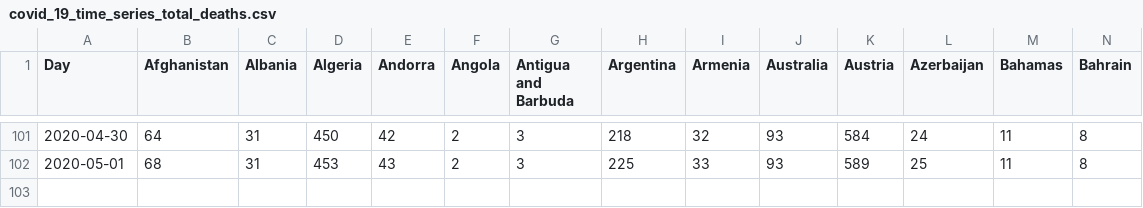
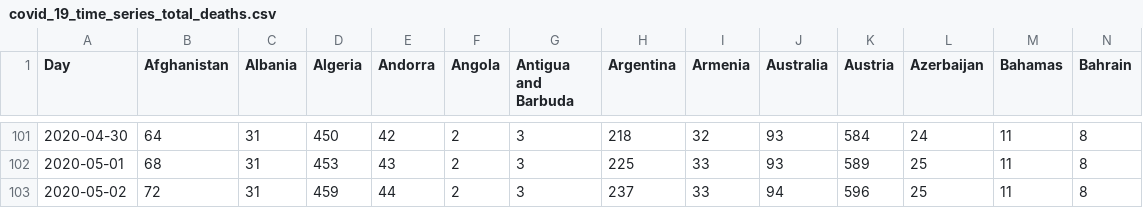
Before and after one commit to cbeluzo/cbeluzo.github.io, a CSV file: data/covid_19_time_series_total_deaths.csv, drawn as a sheet; only a part is shown, gaps mark what is left out; rows hold the shown columns only; the diff names each change by its address in the sheet, - before the commit and + after, or states it on an @@ line.

```diff
--- a/data/covid_19_time_series_total_deaths.csv
+++ b/data/covid_19_time_series_total_deaths.csv
+row 103: 2020-05-02 | 72 | 31 | 459 | 44 | 2 | 3 | 237 | 33 | 94 | 596 | 25 | 11 | 8
```
Also changed, not shown: data/covid_19_time_series_comfirmed_cases.csv, data/covid_19_time_series_population_infection_rate.csv, 10 other files.
